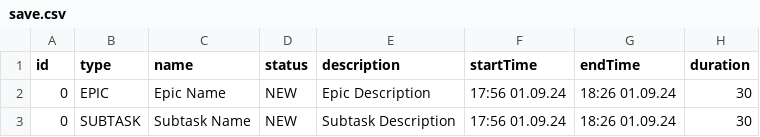
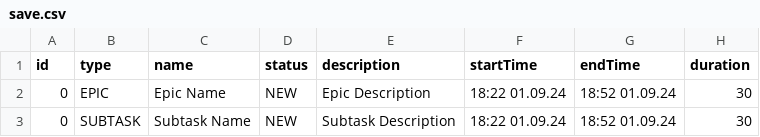
Before and after one commit to AndreySanzharov/java-kanban, a CSV file: out/production/java-kanban/javakanban/save/save.csv, drawn as a sheet.

```diff
--- a/out/production/java-kanban/javakanban/save/save.csv
+++ b/out/production/java-kanban/javakanban/save/save.csv
@@ -1,3 +1,3 @@
 id,type,name,status,description,startTime,endTime,duration
-0,EPIC,Epic Name,NEW,Epic Description,17:56 01.09.24,18:26 01.09.24,30
-0,SUBTASK,Subtask Name,NEW,Subtask Description,17:56 01.09.24,18:26 01.09.24,30
+0,EPIC,Epic Name,NEW,Epic Description,18:22 01.09.24,18:52 01.09.24,30
+0,SUBTASK,Subtask Name,NEW,Subtask Description,18:22 01.09.24,18:52 01.09.24,30
```
Also changed, not shown: 3 other files.
